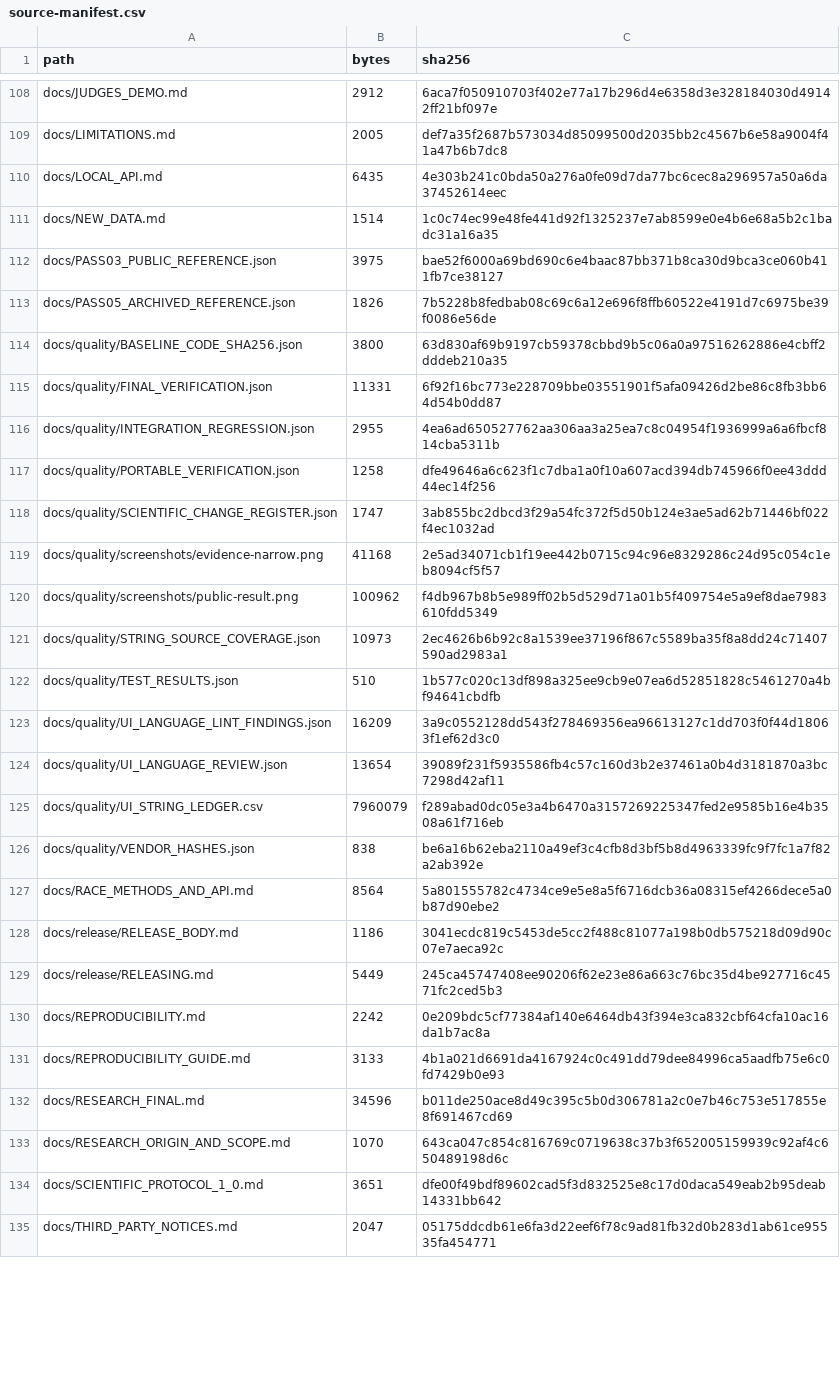
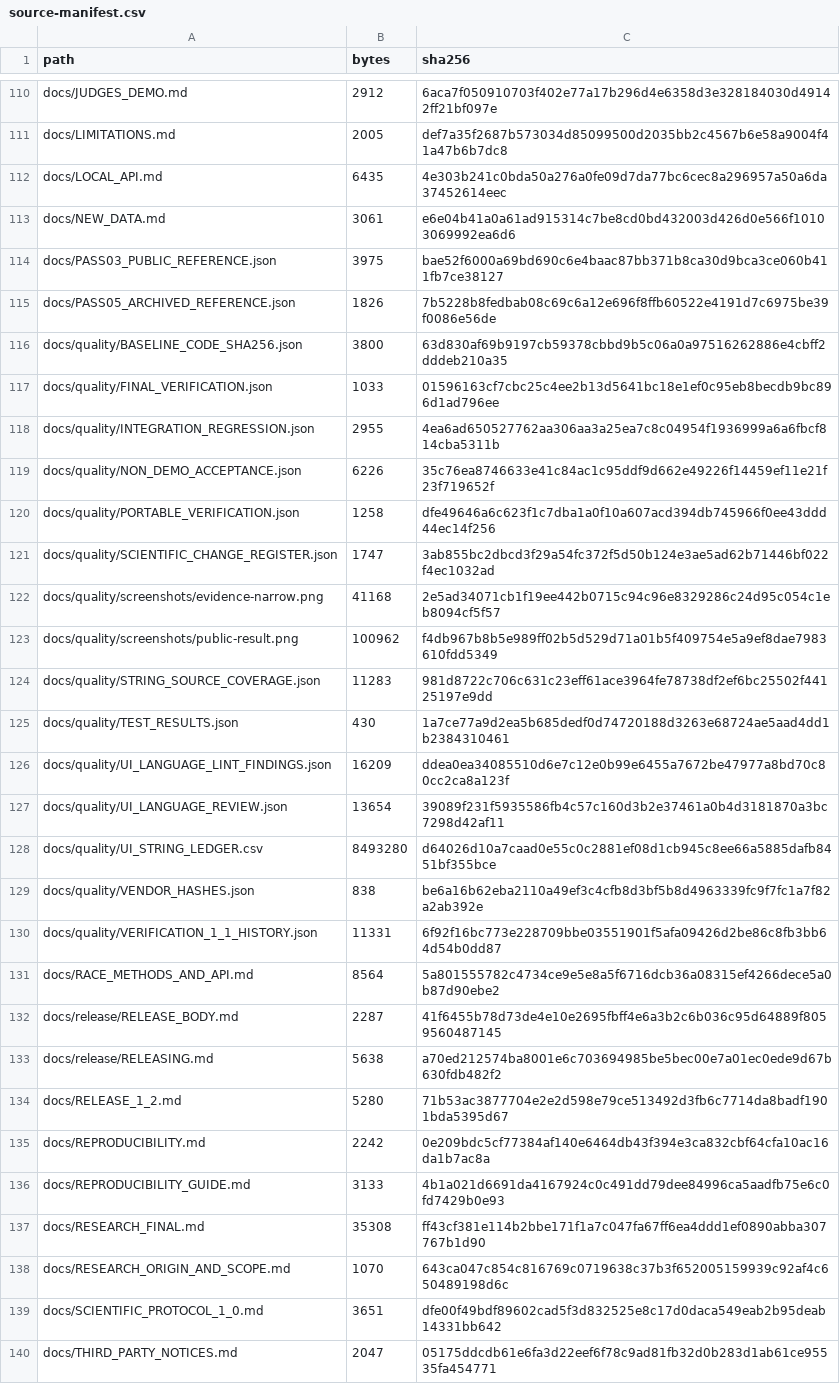
Before and after one commit to hasan-bukhari-dev/BRACE, a CSV file: packaging/source-manifest.csv, drawn as a sheet; only a part is shown, gaps mark what is left out; the diff covers the shown part only.

Commit message:
Consolidate study workflows and verify non-demo analysis parity

```diff
--- a/packaging/source-manifest.csv
+++ b/packaging/source-manifest.csv
@@ -110,3 +112,3 @@ docs/LIMITATIONS.md,2005,def7a35f2687b573034d85099500d2035bb2c4567b6e58a9004f41a
 docs/LOCAL_API.md,6435,4e303b241c0bda50a276a0fe09d7da77bc6cec8a296957a50a6da37452614eec
-docs/NEW_DATA.md,1514,1c0c74ec99e48fe441d92f1325237e7ab8599e0e4b6e68a5b2c1badc31a16a35
+docs/NEW_DATA.md,3061,e6e04b41a0a61ad915314c7be8cd0bd432003d426d0e566f10103069992ea6d6
 docs/PASS03_PUBLIC_REFERENCE.json,3975,bae52f6000a69bd690c6e4baac87bb371b8ca30d9bca3ce060b411fb7ce38127
@@ -114,4 +116,5 @@ docs/PASS05_ARCHIVED_REFERENCE.json,1826,7b5228b8fedbab08c69c6a12e696f8ffb60522e
 docs/quality/BASELINE_CODE_SHA256.json,3800,63d830af69b9197cb59378cbbd9b5c06a0a97516262886e4cbff2dddeb210a35
-docs/quality/FINAL_VERIFICATION.json,11331,6f92f16bc773e228709bbe03551901f5afa09426d2be86c8fb3bb64d54b0dd87
+docs/quality/FINAL_VERIFICATION.json,1033,01596163cf7cbc25c4ee2b13d5641bc18e1ef0c95eb8becdb9bc896d1ad796ee
 docs/quality/INTEGRATION_REGRESSION.json,2955,4ea6ad650527762aa306aa3a25ea7c8c04954f1936999a6a6fbcf814cba5311b
+docs/quality/NON_DEMO_ACCEPTANCE.json,6226,35c76ea8746633e41c84ac1c95ddf9d662e49226f14459ef11e21f23f719652f
 docs/quality/PORTABLE_VERIFICATION.json,1258,dfe49646a6c623f1c7dba1a0f10a607acd394db745966f0ee43ddd44ec14f256
@@ -120,14 +123,16 @@ docs/quality/screenshots/evidence-narrow.png,41168,2e5ad34071cb1f19ee442b0715c94
 docs/quality/screenshots/public-result.png,100962,f4db967b8b5e989ff02b5d529d71a01b5f409754e5a9ef8dae7983610fdd5349
-docs/quality/STRING_SOURCE_COVERAGE.json,10973,2ec4626b6b92c8a1539ee37196f867c5589ba35f8a8dd24c71407590ad2983a1
-docs/quality/TEST_RESULTS.json,510,1b577c020c13df898a325ee9cb9e07ea6d52851828c5461270a4bf94641cbdfb
-docs/quality/UI_LANGUAGE_LINT_FINDINGS.json,16209,3a9c0552128dd543f278469356ea96613127c1dd703f0f44d18063f1ef62d3c0
+docs/quality/STRING_SOURCE_COVERAGE.json,11283,981d8722c706c631c23eff61ace3964fe78738df2ef6bc25502f44125197e9dd
+docs/quality/TEST_RESULTS.json,430,1a7ce77a9d2ea5b685dedf0d74720188d3263e68724ae5aad4dd1b2384310461
+docs/quality/UI_LANGUAGE_LINT_FINDINGS.json,16209,ddea0ea34085510d6e7c12e0b99e6455a7672be47977a8bd70c80cc2ca8a123f
 docs/quality/UI_LANGUAGE_REVIEW.json,13654,39089f231f5935586fb4c57c160d3b2e37461a0b4d3181870a3bc7298d42af11
-docs/quality/UI_STRING_LEDGER.csv,7960079,f289abad0dc05e3a4b6470a3157269225347fed2e9585b16e4b3508a61f716eb
+docs/quality/UI_STRING_LEDGER.csv,8493280,d64026d10a7caad0e55c0c2881ef08d1cb945c8ee66a5885dafb8451bf355bce
 docs/quality/VENDOR_HASHES.json,838,be6a16b62eba2110a49ef3c4cfb8d3bf5b8d4963339fc9f7fc1a7f82a2ab392e
+docs/quality/VERIFICATION_1_1_HISTORY.json,11331,6f92f16bc773e228709bbe03551901f5afa09426d2be86c8fb3bb64d54b0dd87
 docs/RACE_METHODS_AND_API.md,8564,5a801555782c4734ce9e5e8a5f6716dcb36a08315ef4266dece5a0b87d90ebe2
-docs/release/RELEASE_BODY.md,1186,3041ecdc819c5453de5cc2f488c81077a198b0db575218d09d90c07e7aeca92c
-docs/release/RELEASING.md,5449,245ca45747408ee90206f62e23e86a663c76bc35d4be927716c4571fc2ced5b3
+docs/release/RELEASE_BODY.md,2287,41f6455b78d73de4e10e2695fbff4e6a3b2c6b036c95d64889f8059560487145
+docs/release/RELEASING.md,5638,a70ed212574ba8001e6c703694985be5bec00e7a01ec0ede9d67b630fdb482f2
+docs/RELEASE_1_2.md,5280,71b53ac3877704e2e2d598e79ce513492d3fb6c7714da8badf1901bda5395d67
 docs/REPRODUCIBILITY.md,2242,0e209bdc5cf77384af140e6464db43f394e3ca832cbf64cfa10ac16da1b7ac8a
 docs/REPRODUCIBILITY_GUIDE.md,3133,4b1a021d6691da4167924c0c491dd79dee84996ca5aadfb75e6c0fd7429b0e93
-docs/RESEARCH_FINAL.md,34596,b011de250ace8d49c395c5b0d306781a2c0e7b46c753e517855e8f691467cd69
+docs/RESEARCH_FINAL.md,35308,ff43cf381e114b2bbe171f1a7c047fa67ff6ea4ddd1ef0890abba307767b1d90
 docs/RESEARCH_ORIGIN_AND_SCOPE.md,1070,643ca047c854c816769c0719638c37b3f652005159939c92af4c650489198d6c
```
Also changed, not shown: 5 added rows and 40 edited cells elsewhere in this file, 38 other files.
